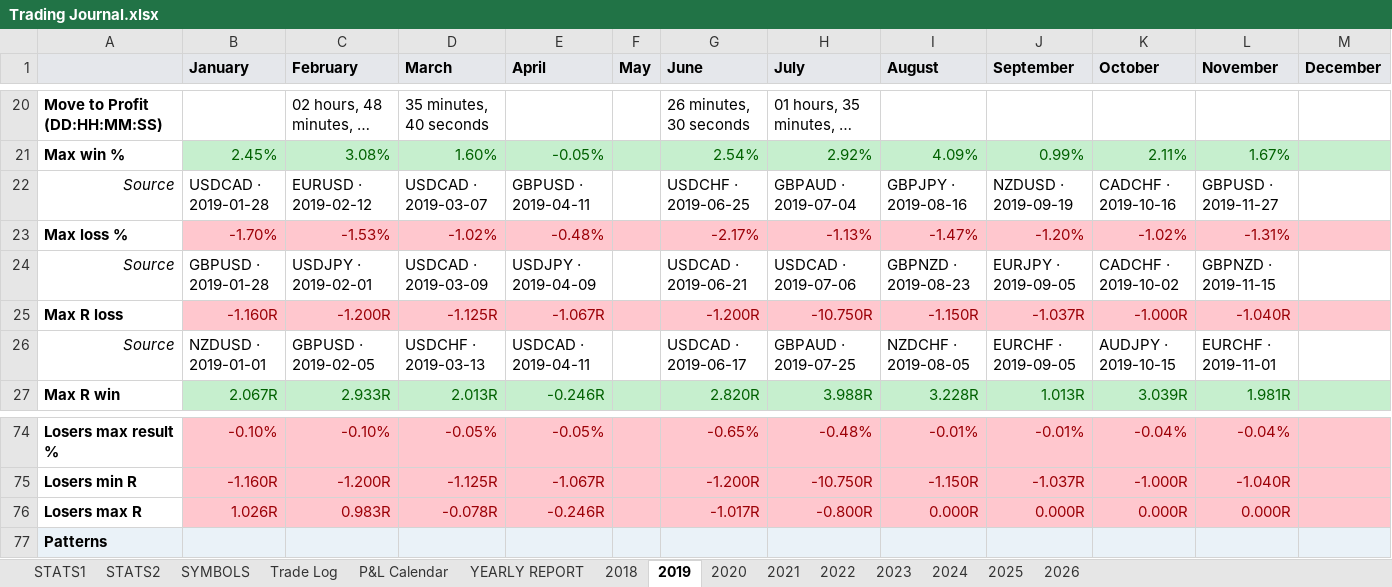
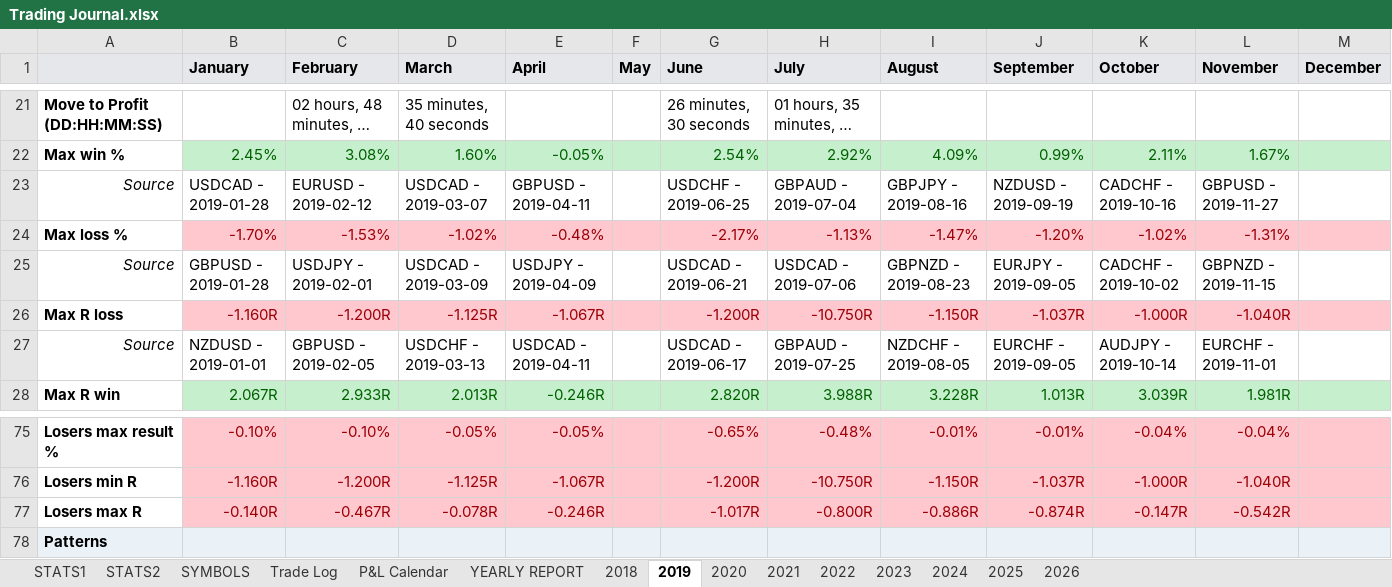
Before and after one commit to alexpsym/CODEX, an Excel workbook: journal/Trading Journal.xlsx, sheet 2019, drawn as a sheet; only a part is shown, gaps mark what is left out; long unchanged cells end in …; values as stored, in another font and other column widths than the file's, no borders; addresses are those after the commit; the diff covers the shown part only; the diff names each change by its address in the sheet, - before the commit and + after, or states it on an @@ line.

```diff
--- a/journal/Trading Journal.xlsx (sheet 2019)
+++ b/journal/Trading Journal.xlsx (sheet 2019)
-B23 (January): USDCAD · 2019-01-28
+B23 (January): USDCAD - 2019-01-28
-C23 (February): EURUSD · 2019-02-12
+C23 (February): EURUSD - 2019-02-12
-D23 (March): USDCAD · 2019-03-07
+D23 (March): USDCAD - 2019-03-07
-E23 (April): GBPUSD · 2019-04-11
+E23 (April): GBPUSD - 2019-04-11
-G23 (June): USDCHF · 2019-06-25
+G23 (June): USDCHF - 2019-06-25
-H23 (July): GBPAUD · 2019-07-04
+H23 (July): GBPAUD - 2019-07-04
-I23 (August): GBPJPY · 2019-08-16
+I23 (August): GBPJPY - 2019-08-16
-J23 (September): NZDUSD · 2019-09-19
+J23 (September): NZDUSD - 2019-09-19
-K23 (October): CADCHF · 2019-10-16
+K23 (October): CADCHF - 2019-10-16
-L23 (November): GBPUSD · 2019-11-27
+L23 (November): GBPUSD - 2019-11-27
-B25 (January): GBPUSD · 2019-01-28
+B25 (January): GBPUSD - 2019-01-28
-C25 (February): USDJPY · 2019-02-01
+C25 (February): USDJPY - 2019-02-01
-D25 (March): USDCAD · 2019-03-09
+D25 (March): USDCAD - 2019-03-09
-E25 (April): USDJPY · 2019-04-09
+E25 (April): USDJPY - 2019-04-09
-G25 (June): USDCAD · 2019-06-21
+G25 (June): USDCAD - 2019-06-21
-H25 (July): USDCAD · 2019-07-06
+H25 (July): USDCAD - 2019-07-06
-I25 (August): GBPNZD · 2019-08-23
+I25 (August): GBPNZD - 2019-08-23
-J25 (September): EURJPY · 2019-09-05
+J25 (September): EURJPY - 2019-09-05
-K25 (October): CADCHF · 2019-10-02
+K25 (October): CADCHF - 2019-10-02
-L25 (November): GBPNZD · 2019-11-15
+L25 (November): GBPNZD - 2019-11-15
-B27 (January): NZDUSD · 2019-01-01
+B27 (January): NZDUSD - 2019-01-01
-C27 (February): GBPUSD · 2019-02-05
+C27 (February): GBPUSD - 2019-02-05
-D27 (March): USDCHF · 2019-03-13
+D27 (March): USDCHF - 2019-03-13
-E27 (April): USDCAD · 2019-04-11
+E27 (April): USDCAD - 2019-04-11
-G27 (June): USDCAD · 2019-06-17
+G27 (June): USDCAD - 2019-06-17
-H27 (July): GBPAUD · 2019-07-25
+H27 (July): GBPAUD - 2019-07-25
-I27 (August): NZDCHF · 2019-08-05
+I27 (August): NZDCHF - 2019-08-05
-J27 (September): EURCHF · 2019-09-05
+J27 (September): EURCHF - 2019-09-05
-K27 (October): AUDJPY · 2019-10-15
+K27 (October): AUDJPY - 2019-10-14
-L27 (November): EURCHF · 2019-11-01
+L27 (November): EURCHF - 2019-11-01
-B77 (January): 1.026R
+B77 (January): -0.140R
-C77 (February): 0.983R
+C77 (February): -0.467R
-I77 (August): 0.000R
+I77 (August): -0.886R
-J77 (September): 0.000R
+J77 (September): -0.874R
-K77 (October): 0.000R
+K77 (October): -0.147R
-L77 (November): 0.000R
+L77 (November): -0.542R
```
Also changed, not shown: 5 added rows, 4 removed rows and 44 edited cells elsewhere in this sheet, sheet STATS1, sheet 2020, sheet 2021, sheet YEARLY REPORT, sheet 2022, sheet 2023, 7 more sheets, 7 other files.
